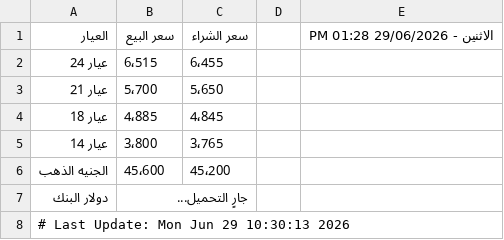
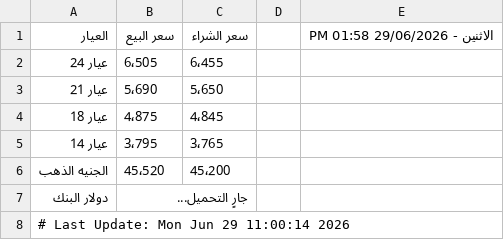
Before and after one commit to abodaapp-hash/-update_gold_prices.py, a CSV file: data/gold_prices.csv, drawn as a sheet.

```diff
--- a/data/gold_prices.csv
+++ b/data/gold_prices.csv
@@ -1,8 +1,8 @@
-العيار,سعر البيع,سعر الشراء,,الاثنين - 29/06/2026 01:28 PM
-عيار 24,6٬515,6٬455,,
-عيار 21,5٬700,5٬650,,
-عيار 18,4٬885,4٬845,,
-عيار 14,3٬800,3٬765,,
-الجنيه الذهب,45٬600,45٬200,,
+العيار,سعر البيع,سعر الشراء,,الاثنين - 29/06/2026 01:58 PM
+عيار 24,6٬505,6٬455,,
+عيار 21,5٬690,5٬650,,
+عيار 18,4٬875,4٬845,,
+عيار 14,3٬795,3٬765,,
+الجنيه الذهب,45٬520,45٬200,,
 دولار البنك,جارٍ التحميل...,,,
-# Last Update: Mon Jun 29 10:30:13 2026
+# Last Update: Mon Jun 29 11:00:14 2026
```
